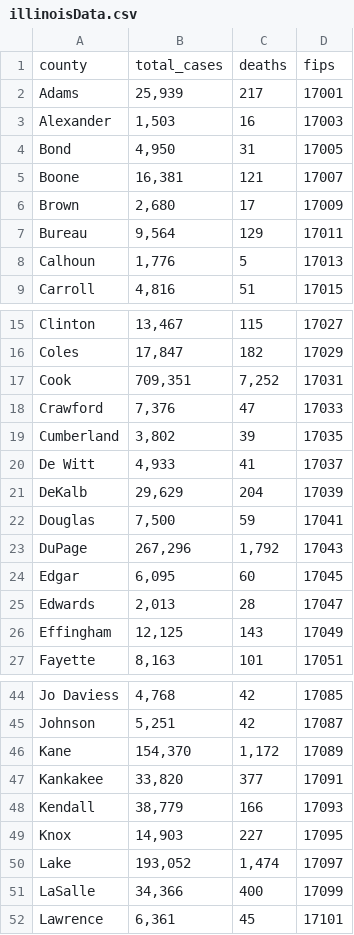
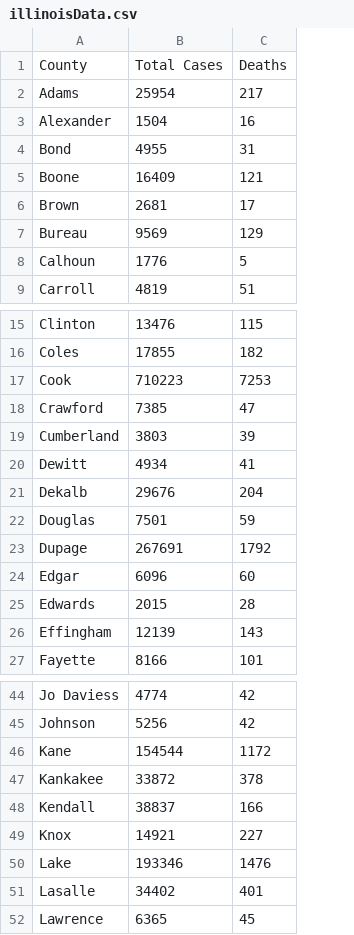
Before and after one commit to jcolecode/data-visualization, a CSV file: illinoisData.csv, drawn as a sheet; only a part is shown, gaps mark what is left out; removed rows and columns are numbered as before the commit, all else as after; the diff covers the shown part only; the diff names each change by its address in the sheet, - before the commit and + after, or states it on an @@ line.

```diff
--- a/illinoisData.csv
+++ b/illinoisData.csv
-column B, rows 2-9: 25,939 | 1,503 | 4,950 | 16,381 | 2,680 | 9,564 | 1,776 | 4,816; rows 15-22: 13,467 | 17,847 | 709,351 | 7,376 | 3,802 | 4,933 | 29,629 | 7,500; rows 24-27: 6,095 | 2,013 | 12,125 | 8,163; rows 44-50: 4,768 | 5,251 | 154,370 | 33,820 | 38,779 | 14,903 | 193,052; row 52: 6,361
+column B, rows 2-9: 25954 | 1504 | 4955 | 16409 | 2681 | 9569 | 1776 | 4819; rows 15-22: 13476 | 17855 | 710223 | 7385 | 3803 | 4934 | 29676 | 7501; rows 24-27: 6096 | 2015 | 12139 | 8166; rows 44-50: 4774 | 5256 | 154544 | 33872 | 38837 | 14921 | 193346; row 52: 6365
-column D, rows 2-9: 17001 | 17003 | 17005 | 17007 | 17009 | 17011 | 17013 | 17015; rows 15-22: 17027 | 17029 | 17031 | 17033 | 17035 | 17037 | 17039 | 17041; rows 24-27: 17045 | 17047 | 17049 | 17051; rows 44-50: 17085 | 17087 | 17089 | 17091 | 17093 | 17095 | 17097; row 52: 17101
-row 1: county | total_cases | deaths | fips
+row 1: County | Total Cases | Deaths
-C17: 7,252
+C17: 7253
-A20: De Witt
+A20: Dewitt
-A21: DeKalb
+A21: Dekalb
-row 23: DuPage | 267,296 | 1,792 | 17043
+row 23: Dupage | 267691 | 1792
-C46: 1,172
+C46: 1172
-C47: 377
+C47: 378
-C50: 1,474
+C50: 1476
-row 51: LaSalle | 34,366 | 400 | 17099
+row 51: Lasalle | 34402 | 401
```
Also changed, not shown: 6 edited cells elsewhere in this file, 1 other file.
